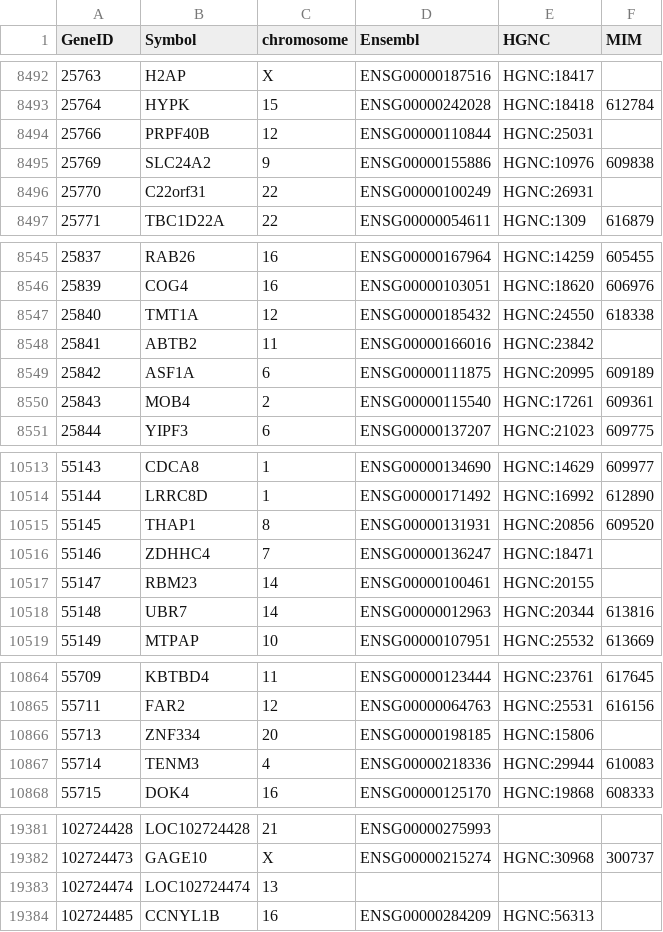
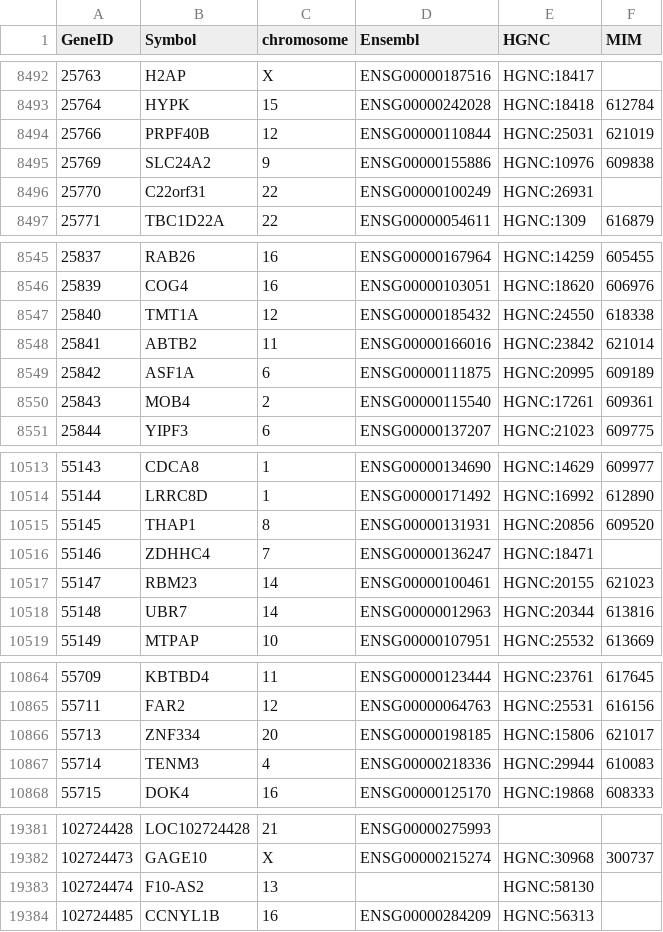
Before and after one commit to nickzren/human-gene, a CSV file: data/output/protein_coding_gene.csv, drawn as a sheet; only a part is shown, gaps mark what is left out; the diff covers the shown part only.

```diff
--- a/data/output/protein_coding_gene.csv
+++ b/data/output/protein_coding_gene.csv
@@ -8493,3 +8493,3 @@ GeneID,Symbol,chromosome,Ensembl,HGNC,MIM
 25764,HYPK,15,ENSG00000242028,HGNC:18418,612784
-25766,PRPF40B,12,ENSG00000110844,HGNC:25031,
+25766,PRPF40B,12,ENSG00000110844,HGNC:25031,621019
 25769,SLC24A2,9,ENSG00000155886,HGNC:10976,609838
@@ -8547,3 +8547,3 @@ GeneID,Symbol,chromosome,Ensembl,HGNC,MIM
 25840,TMT1A,12,ENSG00000185432,HGNC:24550,618338
-25841,ABTB2,11,ENSG00000166016,HGNC:23842,
+25841,ABTB2,11,ENSG00000166016,HGNC:23842,621014
 25842,ASF1A,6,ENSG00000111875,HGNC:20995,609189
@@ -10516,3 +10516,3 @@ GeneID,Symbol,chromosome,Ensembl,HGNC,MIM
 55146,ZDHHC4,7,ENSG00000136247,HGNC:18471,
-55147,RBM23,14,ENSG00000100461,HGNC:20155,
+55147,RBM23,14,ENSG00000100461,HGNC:20155,621023
 55148,UBR7,14,ENSG00000012963,HGNC:20344,613816
@@ -10865,3 +10865,3 @@ GeneID,Symbol,chromosome,Ensembl,HGNC,MIM
 55711,FAR2,12,ENSG00000064763,HGNC:25531,616156
-55713,ZNF334,20,ENSG00000198185,HGNC:15806,
+55713,ZNF334,20,ENSG00000198185,HGNC:15806,621017
 55714,TENM3,4,ENSG00000218336,HGNC:29944,610083
@@ -19382,3 +19382,3 @@ GeneID,Symbol,chromosome,Ensembl,HGNC,MIM
 102724473,GAGE10,X,ENSG00000215274,HGNC:30968,300737
-102724474,LOC102724474,13,,,
+102724474,F10-AS2,13,,HGNC:58130,
 102724485,CCNYL1B,16,ENSG00000284209,HGNC:56313,
```
Also changed, not shown: 8 edited cells elsewhere in this file, 2 other files.
